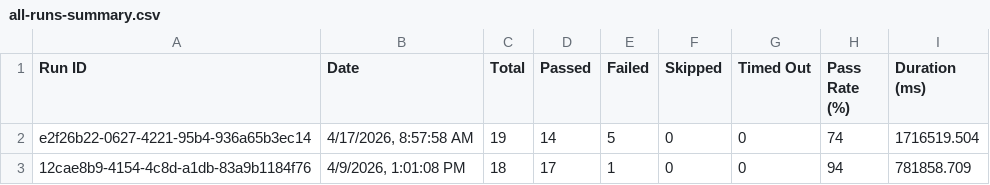
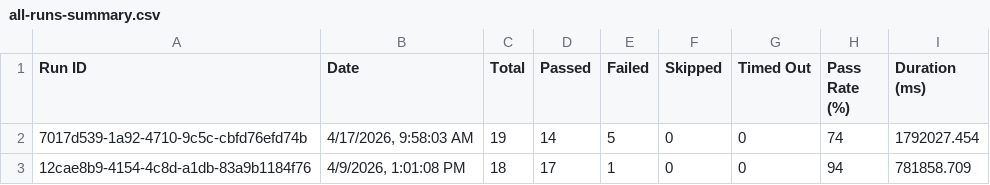
Before and after one commit to saira-uwc/asksam-playwright-reports, a CSV file: exports/all-runs-summary.csv, drawn as a sheet.

```diff
--- a/exports/all-runs-summary.csv
+++ b/exports/all-runs-summary.csv
@@ -1,3 +1,3 @@
 Run ID,Date,Total,Passed,Failed,Skipped,Timed Out,Pass Rate (%),Duration (ms)
-"e2f26b22-0627-4221-95b4-936a65b3ec14","4/17/2026, 8:57:58 AM",19,14,5,0,0,74,1716519.504
+"7017d539-1a92-4710-9c5c-cbfd76efd74b","4/17/2026, 9:58:03 AM",19,14,5,0,0,74,1792027.454
 "12cae8b9-4154-4c8d-a1db-83a9b1184f76","4/9/2026, 1:01:08 PM",18,17,1,0,0,94,781858.709
```
Also changed, not shown: exports/current-run.csv, 23 other files.
